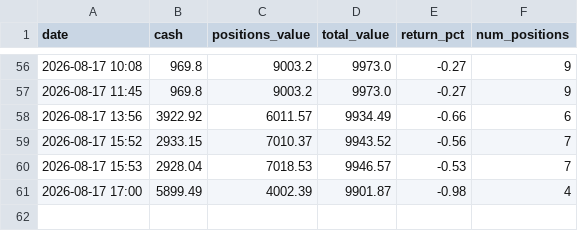
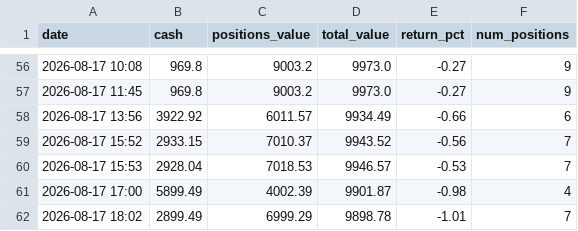
Before and after one commit to apolodario-rgb/trading-signal-app, a CSV file: portfolio_history_30MIN.csv, drawn as a sheet; only a part is shown, gaps mark what is left out; the diff names each change by its address in the sheet, - before the commit and + after, or states it on an @@ line.

```diff
--- a/portfolio_history_30MIN.csv
+++ b/portfolio_history_30MIN.csv
+row 62: 2026-08-17 18:02 | 2899.49 | 6999.29 | 9898.78 | -1.01 | 7
```
Also changed, not shown: paper_trades_30MIN.csv, signal_log_30MIN.csv, 1 other file.
